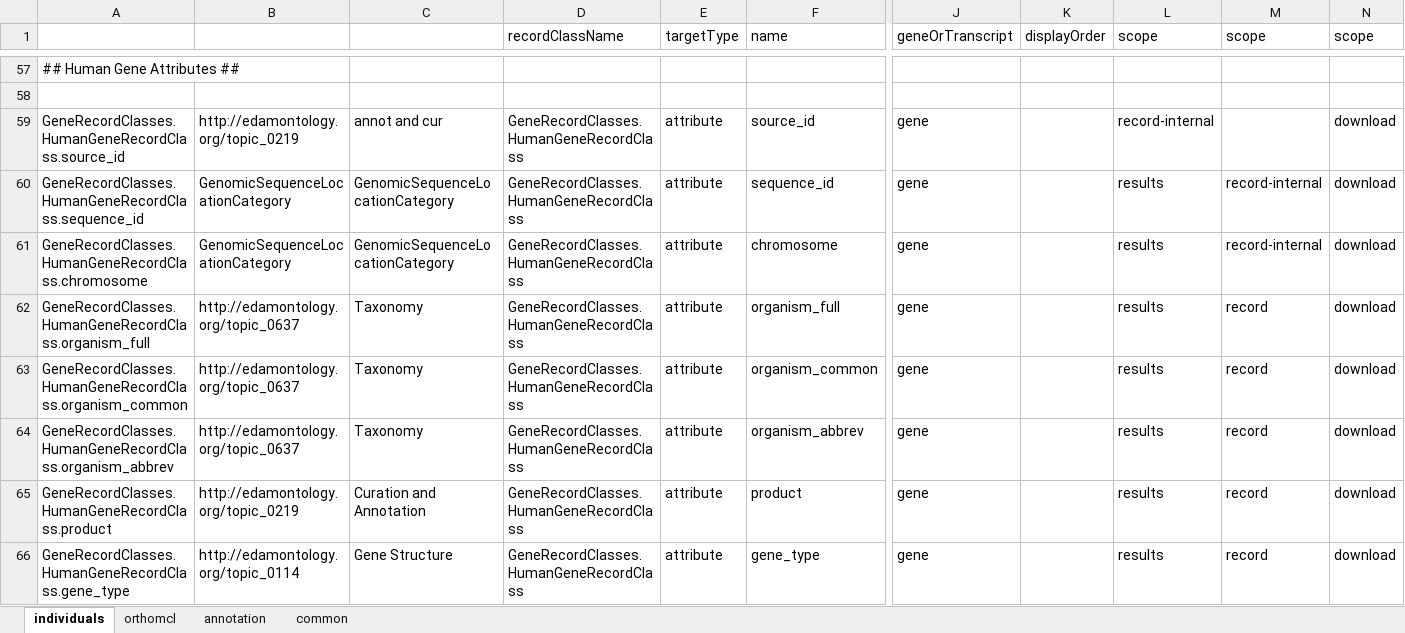
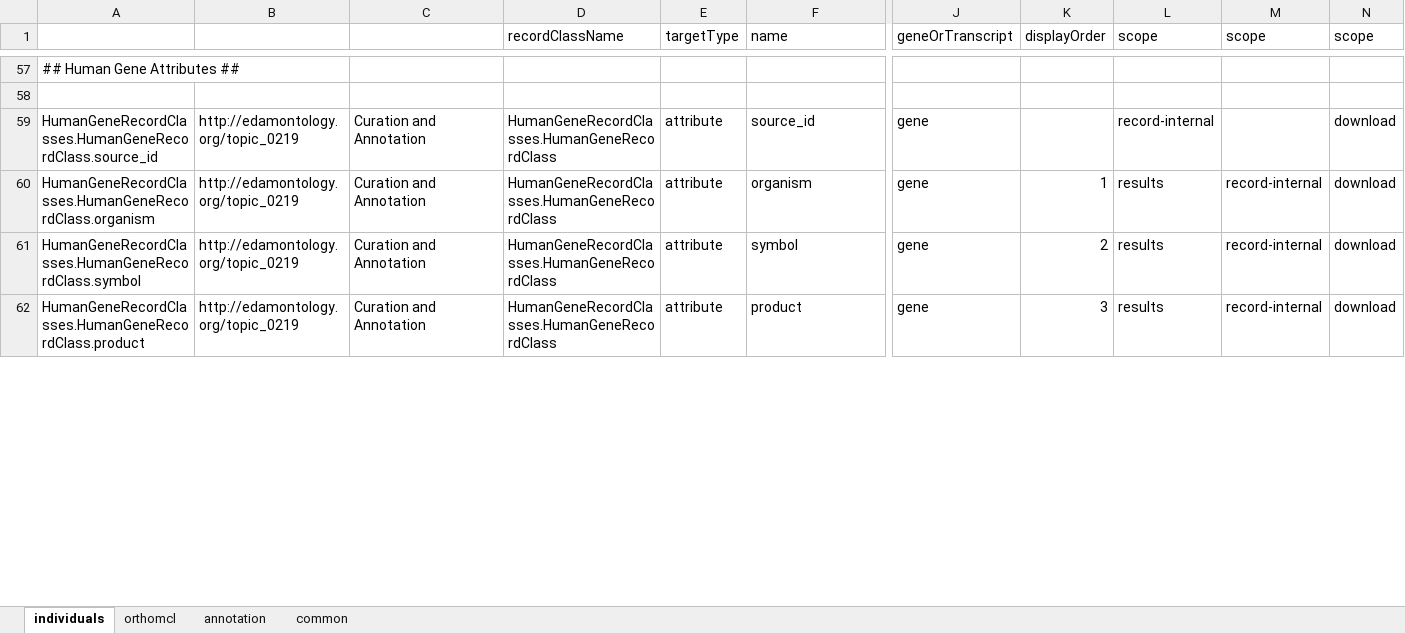
Before and after one commit to ErythronDB/ErythronDBWebsite, an Excel workbook: Model/lib/wdk/ontology/individuals.xlsx, sheet individuals, drawn as a sheet; only a part is shown, gaps mark what is left out; values as stored, in another font and other column widths than the file's, no borders; removed rows and columns are numbered as before the commit, all else as after; rows hold the shown columns only; the diff covers the shown part only; the diff names each change by its address in the sheet, - before the commit and + after, or states it on an @@ line.

Commit message:
human gene record

```diff
--- a/Model/lib/wdk/ontology/individuals.xlsx (sheet individuals)
+++ b/Model/lib/wdk/ontology/individuals.xlsx (sheet individuals)
-A59: GeneRecordClasses.HumanGeneRecordClass.source_id
+A59: HumanGeneRecordClasses.HumanGeneRecordClass.source_id
-C59: annot and cur
+C59: Curation and Annotation
-D59:D61 (recordClassName): GeneRecordClasses.HumanGeneRecordClass
+D59:D61 (recordClassName): HumanGeneRecordClasses.HumanGeneRecordClass
-A60: GeneRecordClasses.HumanGeneRecordClass.sequence_id
+A60: HumanGeneRecordClasses.HumanGeneRecordClass.organism
-B60:B61: GenomicSequenceLocationCategory
+B60:B61: http://edamontology.org/topic_0219
-C60:C61: GenomicSequenceLocationCategory
+C60:C61: Curation and Annotation
-F60 (name): sequence_id
+F60 (name): organism
-K60 (displayOrder): (empty)
+K60 (displayOrder): 1
-A61: GeneRecordClasses.HumanGeneRecordClass.chromosome
+A61: HumanGeneRecordClasses.HumanGeneRecordClass.symbol
-F61 (name): chromosome
+F61 (name): symbol
-K61 (displayOrder): (empty)
+K61 (displayOrder): 2
-row 62: GeneRecordClasses.HumanGeneRecordClass.organism_full | http://edamontology.org/topic_0637 | Taxonomy | GeneRecordClasses.HumanGeneRecordClass | attribute | organism_full | gene |  | results | record | download
-row 63: GeneRecordClasses.HumanGeneRecordClass.organism_common | http://edamontology.org/topic_0637 | Taxonomy | GeneRecordClasses.HumanGeneRecordClass | attribute | organism_common | gene |  | results | record | download
-row 64: GeneRecordClasses.HumanGeneRecordClass.organism_abbrev | http://edamontology.org/topic_0637 | Taxonomy | GeneRecordClasses.HumanGeneRecordClass | attribute | organism_abbrev | gene |  | results | record | download
-A62: GeneRecordClasses.HumanGeneRecordClass.product
+A62: HumanGeneRecordClasses.HumanGeneRecordClass.product
-D62 (recordClassName): GeneRecordClasses.HumanGeneRecordClass
+D62 (recordClassName): HumanGeneRecordClasses.HumanGeneRecordClass
-K62 (displayOrder): (empty)
+K62 (displayOrder): 3
-M62 (scope): record
+M62 (scope): record-internal
-row 66: GeneRecordClasses.HumanGeneRecordClass.gene_type | http://edamontology.org/topic_0114 | Gene Structure | GeneRecordClasses.HumanGeneRecordClass | attribute | gene_type | gene |  | results | record | download
```
Also changed, not shown: 81 added rows, 11 removed rows and 53 edited cells elsewhere in this sheet, 11 other files.
